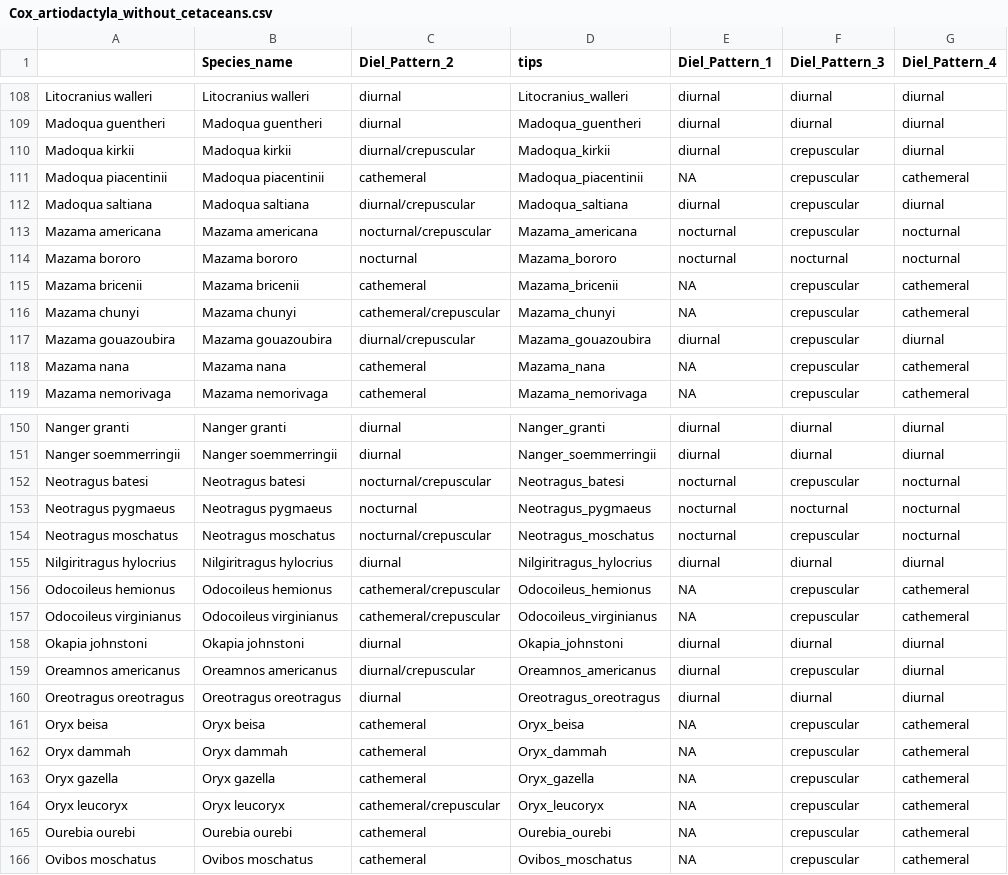
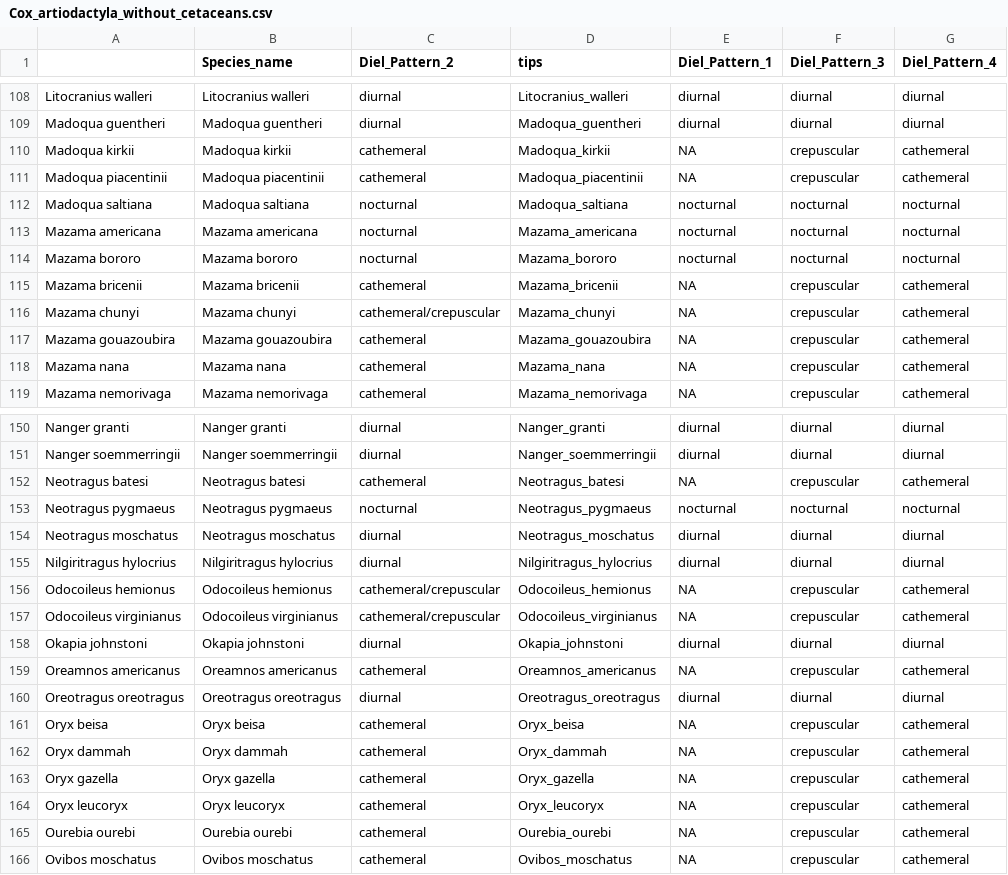
Before and after one commit to maxshafer/fish_sleep, a CSV file: Cox_artiodactyla_without_cetaceans.csv, drawn as a sheet; only a part is shown, gaps mark what is left out; the diff covers the shown part only.

```diff
--- a/Cox_artiodactyla_without_cetaceans.csv
+++ b/Cox_artiodactyla_without_cetaceans.csv
@@ -109,6 +109,6 @@
 "Madoqua guentheri","Madoqua guentheri","diurnal","Madoqua_guentheri","diurnal","diurnal","diurnal"
-"Madoqua kirkii","Madoqua kirkii","diurnal/crepuscular","Madoqua_kirkii","diurnal","crepuscular","diurnal"
+"Madoqua kirkii","Madoqua kirkii","cathemeral","Madoqua_kirkii",NA,"crepuscular","cathemeral"
 "Madoqua piacentinii","Madoqua piacentinii","cathemeral","Madoqua_piacentinii",NA,"crepuscular","cathemeral"
-"Madoqua saltiana","Madoqua saltiana","diurnal/crepuscular","Madoqua_saltiana","diurnal","crepuscular","diurnal"
-"Mazama americana","Mazama americana","nocturnal/crepuscular","Mazama_americana","nocturnal","crepuscular","nocturnal"
+"Madoqua saltiana","Madoqua saltiana","nocturnal","Madoqua_saltiana","nocturnal","nocturnal","nocturnal"
+"Mazama americana","Mazama americana","nocturnal","Mazama_americana","nocturnal","nocturnal","nocturnal"
 "Mazama bororo","Mazama bororo","nocturnal","Mazama_bororo","nocturnal","nocturnal","nocturnal"
@@ -116,3 +116,3 @@
 "Mazama chunyi","Mazama chunyi","cathemeral/crepuscular","Mazama_chunyi",NA,"crepuscular","cathemeral"
-"Mazama gouazoubira","Mazama gouazoubira","diurnal/crepuscular","Mazama_gouazoubira","diurnal","crepuscular","diurnal"
+"Mazama gouazoubira","Mazama gouazoubira","cathemeral","Mazama_gouazoubira",NA,"crepuscular","cathemeral"
 "Mazama nana","Mazama nana","cathemeral","Mazama_nana",NA,"crepuscular","cathemeral"
@@ -151,5 +151,5 @@
 "Nanger soemmerringii","Nanger soemmerringii","diurnal","Nanger_soemmerringii","diurnal","diurnal","diurnal"
-"Neotragus batesi","Neotragus batesi","nocturnal/crepuscular","Neotragus_batesi","nocturnal","crepuscular","nocturnal"
+"Neotragus batesi","Neotragus batesi","cathemeral","Neotragus_batesi",NA,"crepuscular","cathemeral"
 "Neotragus pygmaeus","Neotragus pygmaeus","nocturnal","Neotragus_pygmaeus","nocturnal","nocturnal","nocturnal"
-"Neotragus moschatus","Neotragus moschatus","nocturnal/crepuscular","Neotragus_moschatus","nocturnal","crepuscular","nocturnal"
+"Neotragus moschatus","Neotragus moschatus","diurnal","Neotragus_moschatus","diurnal","diurnal","diurnal"
 "Nilgiritragus hylocrius","Nilgiritragus hylocrius","diurnal","Nilgiritragus_hylocrius","diurnal","diurnal","diurnal"
@@ -158,3 +158,3 @@
 "Okapia johnstoni","Okapia johnstoni","diurnal","Okapia_johnstoni","diurnal","diurnal","diurnal"
-"Oreamnos americanus","Oreamnos americanus","diurnal/crepuscular","Oreamnos_americanus","diurnal","crepuscular","diurnal"
+"Oreamnos americanus","Oreamnos americanus","cathemeral","Oreamnos_americanus",NA,"crepuscular","cathemeral"
 "Oreotragus oreotragus","Oreotragus oreotragus","diurnal","Oreotragus_oreotragus","diurnal","diurnal","diurnal"
@@ -163,3 +163,3 @@
 "Oryx gazella","Oryx gazella","cathemeral","Oryx_gazella",NA,"crepuscular","cathemeral"
-"Oryx leucoryx","Oryx leucoryx","cathemeral/crepuscular","Oryx_leucoryx",NA,"crepuscular","cathemeral"
+"Oryx leucoryx","Oryx leucoryx","cathemeral","Oryx_leucoryx",NA,"crepuscular","cathemeral"
 "Ourebia ourebi","Ourebia ourebi","cathemeral","Ourebia_ourebi",NA,"crepuscular","cathemeral"
```
Also changed, not shown: 71 edited cells elsewhere in this file, Cox_artiodactyla_full.csv, artiodactyla_full.csv, 12 other files.
